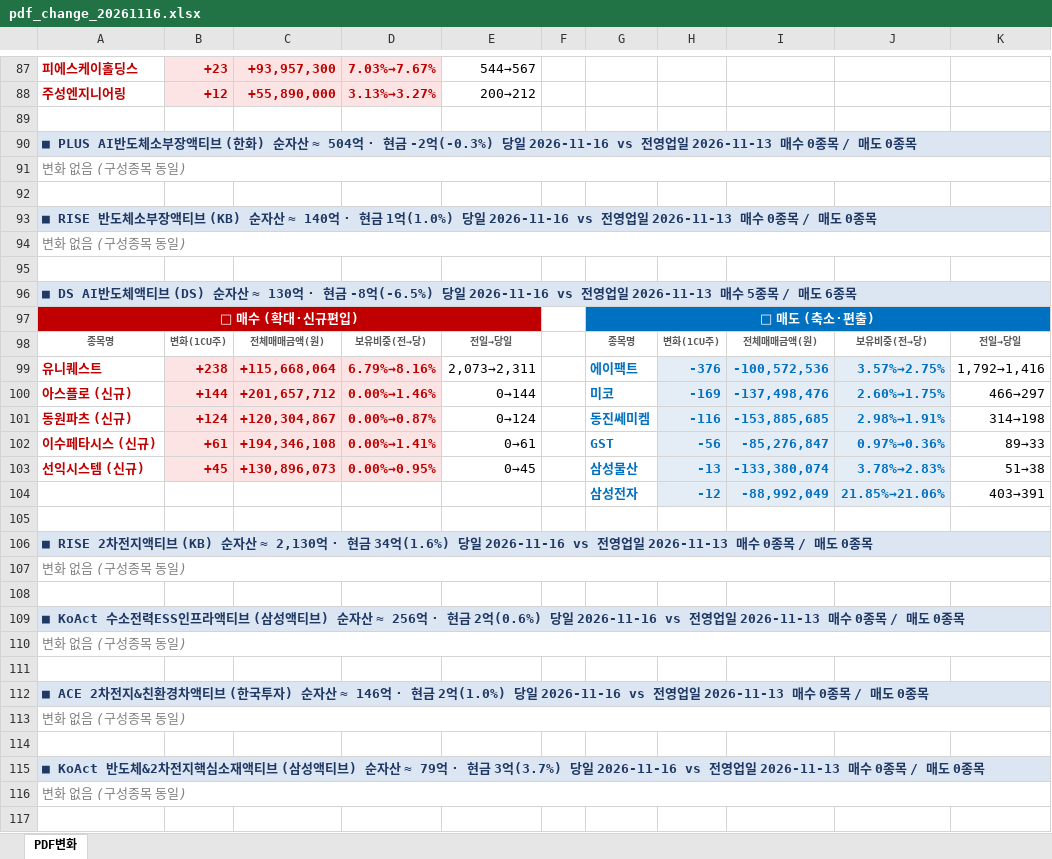
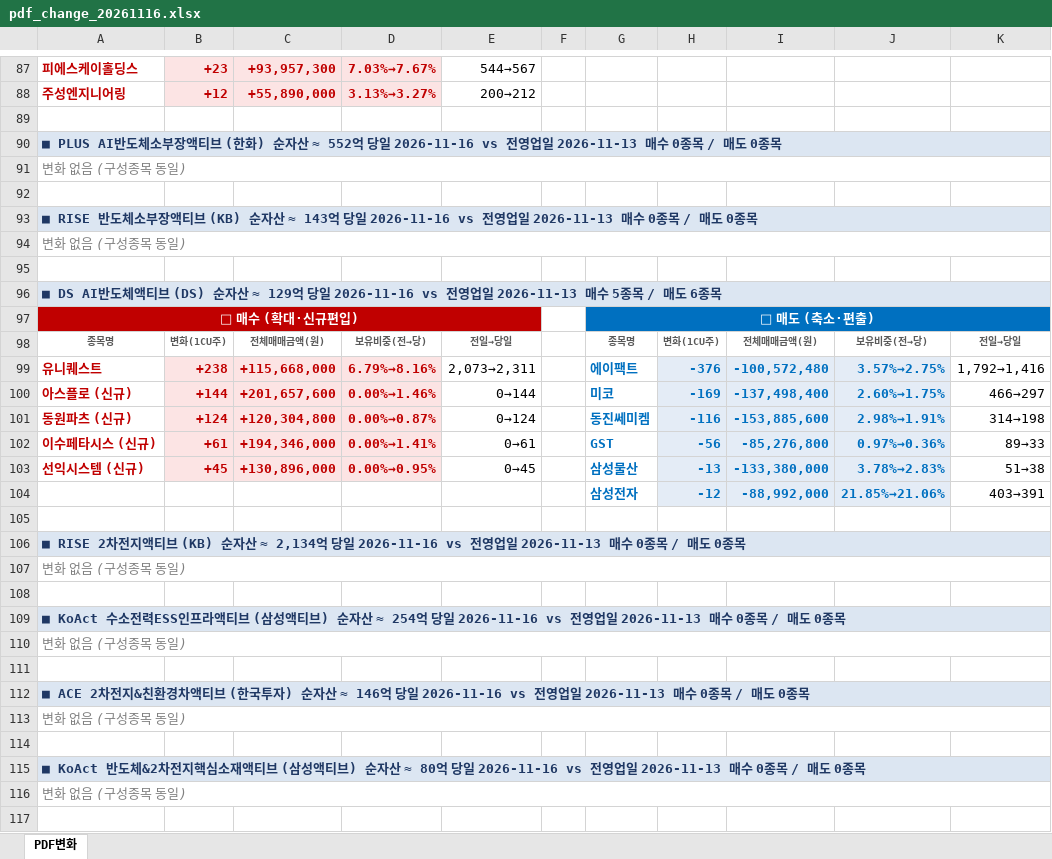
Before and after one commit to unrevr15/etf-reports, an Excel workbook: reports/pdf_change_20261116.xlsx, sheet PDF변화, drawn as a sheet; only a part is shown, gaps mark what is left out; values as stored, in another font and other column widths than the file's, no borders; the diff covers the shown part only; the diff names each change by its address in the sheet, - before the commit and + after, or states it on an @@ line.

```diff
--- a/reports/pdf_change_20261116.xlsx (sheet PDF변화)
+++ b/reports/pdf_change_20261116.xlsx (sheet PDF변화)
-A90: …자산 ≈ 504억 · 현금 -2억(-0.3%) 당일 2026-11-16…
+A90: …자산 ≈ 552억 당일 2026-11-16…
-A93: …자산 ≈ 140억 · 현금 1억(1.0%) 당일 2026-11-16…
+A93: …자산 ≈ 143억 당일 2026-11-16…
-A96: …자산 ≈ 130억 · 현금 -8억(-6.5%) 당일 2026-11-16…
+A96: …자산 ≈ 129억 당일 2026-11-16…
-C99: +115,668,064
+C99: +115,668,000
-I99: -100,572,536
+I99: -100,572,480
-C100: +201,657,712
+C100: +201,657,600
-I100: -137,498,476
+I100: -137,498,400
-C101: +120,304,867
+C101: +120,304,800
-I101: -153,885,685
+I101: -153,885,600
-C102: +194,346,108
+C102: +194,346,000
-I102: -85,276,847
+I102: -85,276,800
-C103: +130,896,073
+C103: +130,896,000
-I103: -133,380,074
+I103: -133,380,000
-I104: -88,992,049
+I104: -88,992,000
-A106: …자산 ≈ 2,130억 · 현금 34억(1.6%) 당일 2026-11-16…
+A106: …자산 ≈ 2,134억 당일 2026-11-16…
-A109: …자산 ≈ 256억 · 현금 2억(0.6%) 당일 2026-11-16…
+A109: …자산 ≈ 254억 당일 2026-11-16…
-A112: …≈ 146억 · 현금 2억(1.0%) 당일 2026-11-16…
+A112: …≈ 146억 당일 2026-11-16…
-A115: …자산 ≈ 79억 · 현금 3억(3.7%) 당일 2026-11-16…
+A115: …자산 ≈ 80억 당일 2026-11-16…
```
Also changed, not shown: 1 added row, 1 removed row and 52 edited cells elsewhere in this sheet, reports/pdf_rolling5_20261116.xlsx.
